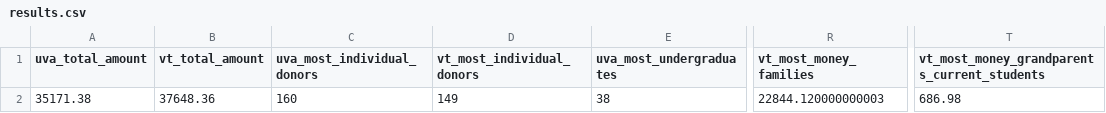
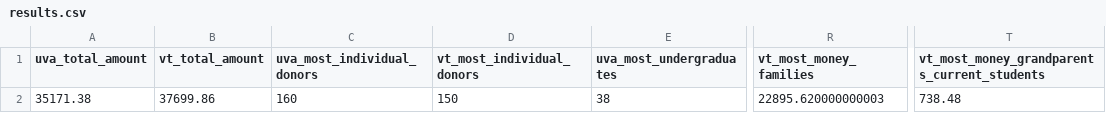
Before and after one commit to msaperst/cwkc-v2, a CSV file: public/assets/csv/results.csv, drawn as a sheet; only a part is shown, gaps mark what is left out; the diff names each change by its address in the sheet, - before the commit and + after, or states it on an @@ line.

```diff
--- a/public/assets/csv/results.csv
+++ b/public/assets/csv/results.csv
-B2 (vt_total_amount): 37648.36
+B2 (vt_total_amount): 37699.86
-D2 (vt_most_individual_donors): 149
+D2 (vt_most_individual_donors): 150
-R2 (vt_most_money_families): 22844.120000000003
+R2 (vt_most_money_families): 22895.620000000003
-T2: 686.98
+T2: 738.48
```
